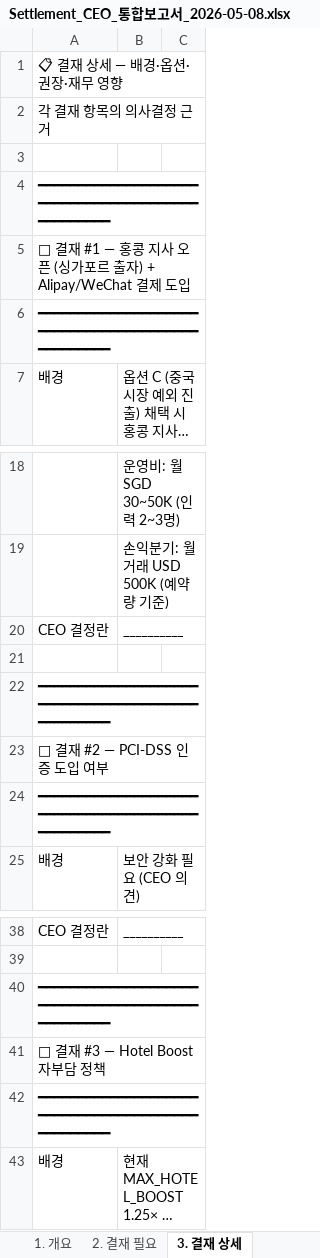
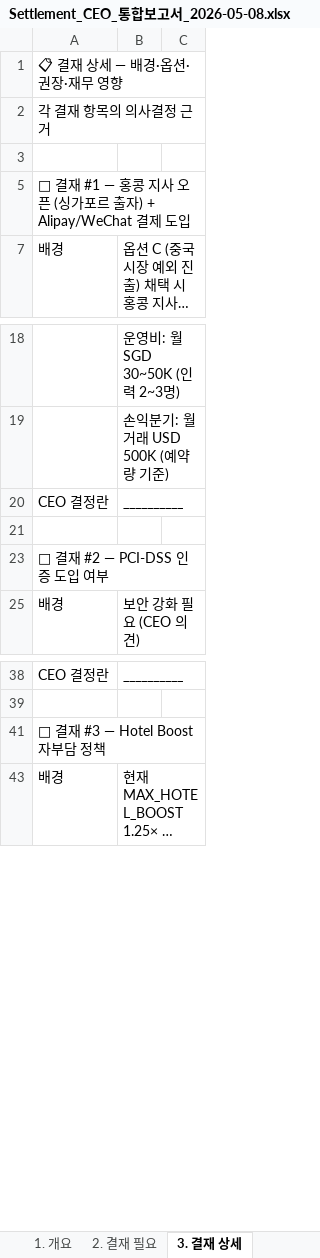
Before and after one commit to bstars00-rgb/Dotbiz, an Excel workbook: docs/Settlement_CEO_통합보고서_2026-05-08.xlsx, sheet 3. 결재 상세, drawn as a sheet; only a part is shown, gaps mark what is left out; long unchanged cells end in …; values as stored, in another font and other column widths than the file's, no cell formats; the diff names each change by its address in the sheet, - before the commit and + after, or states it on an @@ line.

```diff
--- a/docs/Settlement_CEO_통합보고서_2026-05-08.xlsx (sheet 3. 결재 상세)
+++ b/docs/Settlement_CEO_통합보고서_2026-05-08.xlsx (sheet 3. 결재 상세)
+A1:C1 merged
+A2:C2 merged
@@ row 4 hidden: ━━━━━━━━━━━━━━━━━━━━━━━━━━━━━━━━━━━━━━━━━━━━━━━━━ @@
+A5:C5 merged
@@ row 6 hidden: ━━━━━━━━━━━━━━━━━━━━━━━━━━━━━━━━━━━━━━━━━━━━━━━━━ @@
@@ row 22 hidden: ━━━━━━━━━━━━━━━━━━━━━━━━━━━━━━━━━━━━━━━━━━━━━━━━━ @@
+A23:C23 merged
@@ row 24 hidden: ━━━━━━━━━━━━━━━━━━━━━━━━━━━━━━━━━━━━━━━━━━━━━━━━━ @@
@@ row 40 hidden: ━━━━━━━━━━━━━━━━━━━━━━━━━━━━━━━━━━━━━━━━━━━━━━━━━ @@
+A41:C41 merged
@@ row 42 hidden: ━━━━━━━━━━━━━━━━━━━━━━━━━━━━━━━━━━━━━━━━━━━━━━━━━ @@
```
Also changed, not shown: sheet 5. 마켓 리서치, sheet 6. 확정 결정, sheet 4. 배경 + 전략, sheet 7. 후속 작업, sheet 2. 결재 필요, sheet 1. 개요, cell formats, 3 other files.
